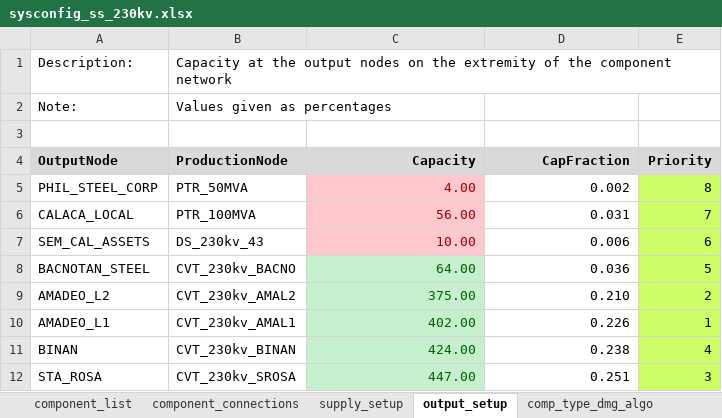
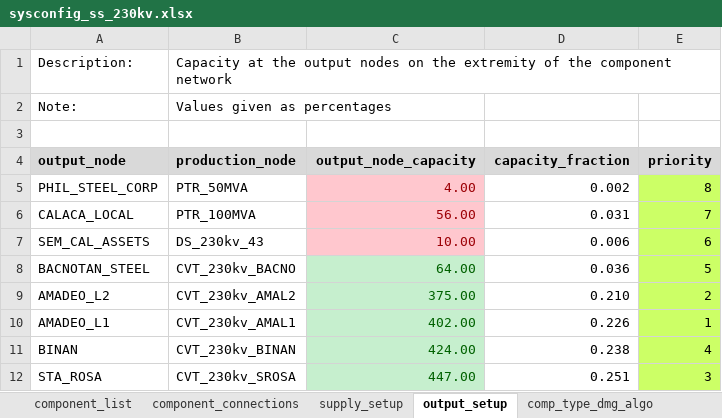
Before and after one commit to GeoscienceAustralia/sira, an Excel workbook: models/substation/sysconfig_ss_230kv.xlsx, sheet output_setup, drawn as a sheet; values as stored, in another font and other column widths than the file's, no borders; removed rows and columns are numbered as before the commit, all else as after; the diff names each change by its address in the sheet, - before the commit and + after, or states it on an @@ line.

Commit message:
updated parameter names for consistency in <component_connections>, <supply_setup>, <output_setup>

```diff
--- a/models/substation/sysconfig_ss_230kv.xlsx (sheet output_setup)
+++ b/models/substation/sysconfig_ss_230kv.xlsx (sheet output_setup)
-row 4: OutputNode | ProductionNode | Capacity | CapFraction | Priority
+row 4: output_node | production_node | output_node_capacity | capacity_fraction | priority
```
Also changed, not shown: sheet component_connections, sheet supply_setup, models/powerstation_coal/sysconfig_pscoal_600MW.xlsx, models/powerstation_coal/sysconfig_pscoal_test_case.xlsx.
